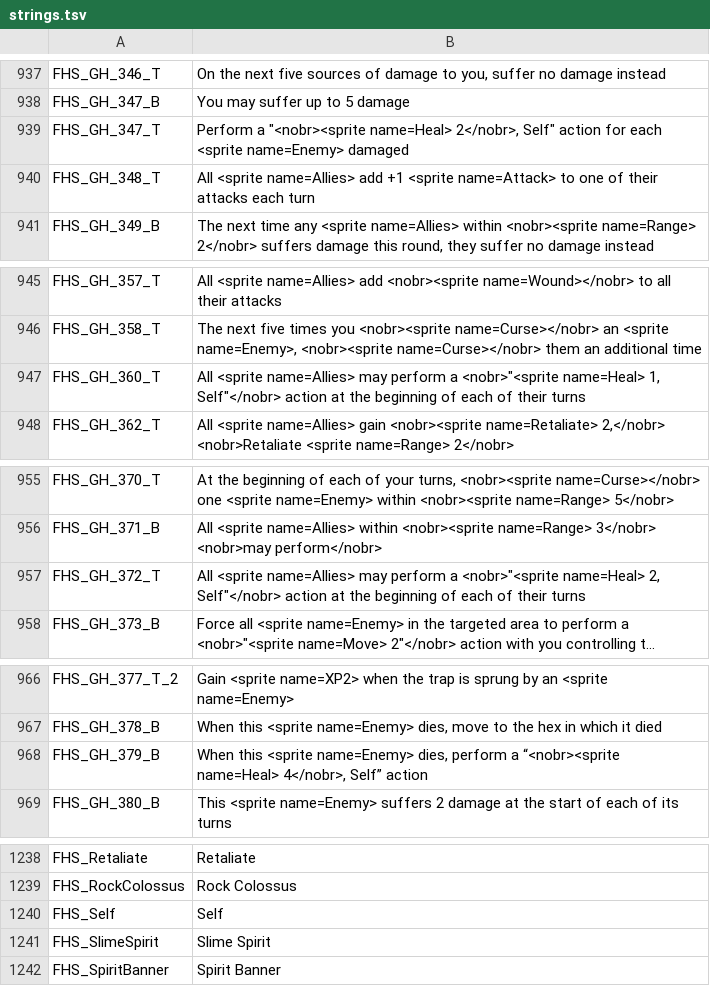
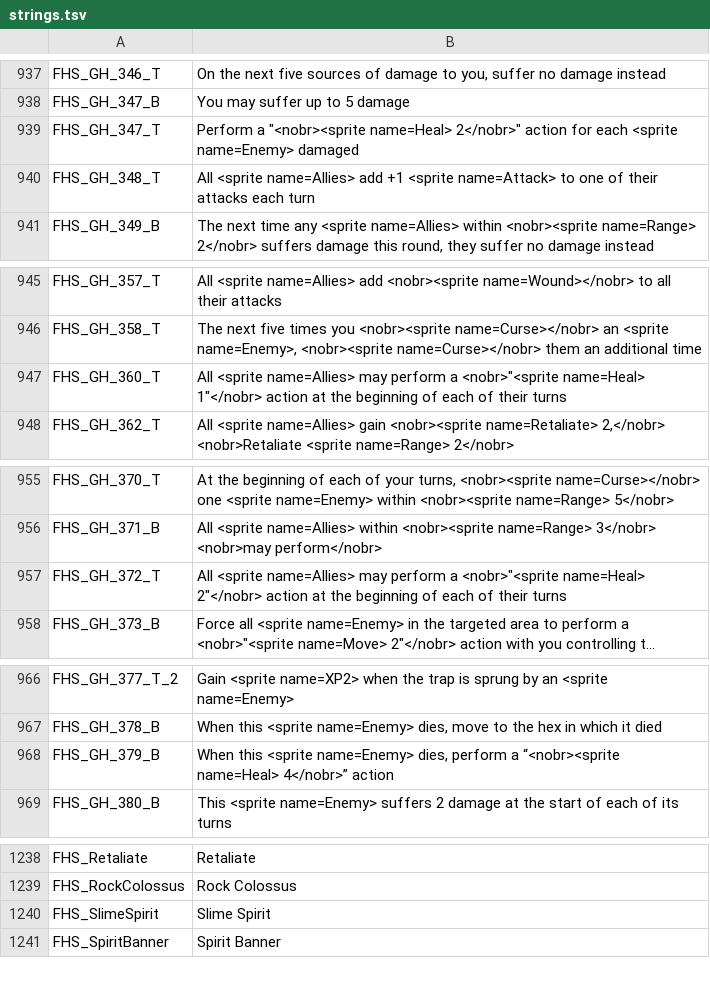
Before and after one commit to Kalarian/Frosthaven-Mods, a TSV file: mods/gloomhaven/strings.tsv, drawn as a sheet; only a part is shown, gaps mark what is left out; long unchanged cells end in …; the diff covers the shown part only; the diff names each change by its address in the sheet, - before the commit and + after, or states it on an @@ line.

```diff
--- a/mods/gloomhaven/strings.tsv
+++ b/mods/gloomhaven/strings.tsv
-B939: …"<nobr><sprite name=Heal> 2</nobr>, Self" action for…
+B939: …"<nobr><sprite name=Heal> 2</nobr>" action for…
-B947: …<nobr>"<sprite name=Heal> 1, Self"</nobr> action at…
+B947: …<nobr>"<sprite name=Heal> 1"</nobr> action at…
-B957: …<nobr>"<sprite name=Heal> 2, Self"</nobr> action at…
+B957: …<nobr>"<sprite name=Heal> 2"</nobr> action at…
-B968: …“<nobr><sprite name=Heal> 4</nobr>, Self” action
+B968: …“<nobr><sprite name=Heal> 4</nobr>” action
-row 1240: FHS_Self | Self
```
Also changed, not shown: 4 edited cells elsewhere in this file, 20 other files.
